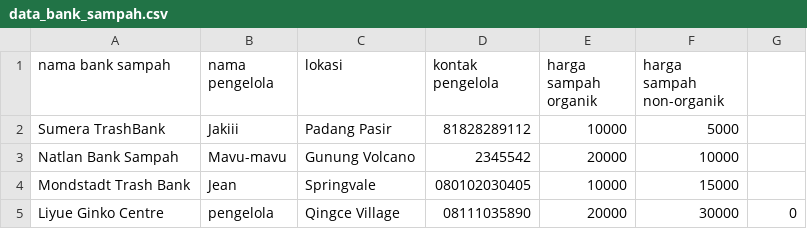
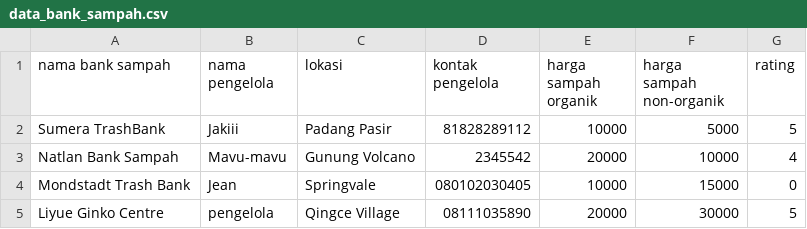
Before and after one commit to Ainzu-kun/EcoSphera, a CSV file: EcoSphera_prototype/data_bank_sampah.csv, drawn as a sheet.

Commit message:
update data

```diff
--- a/EcoSphera_prototype/data_bank_sampah.csv
+++ b/EcoSphera_prototype/data_bank_sampah.csv
@@ -1,5 +1,5 @@
-nama bank sampah;nama pengelola;lokasi;kontak pengelola;harga sampah organik;harga sampah non-organik
-Sumera TrashBank;Jakiii;Padang Pasir;81828289112;10000;5000
-Natlan Bank Sampah;Mavu-mavu;Gunung Volcano;2345542;20000;10000
-Mondstadt Trash Bank;Jean;Springvale;080102030405;10000;15000
-Liyue Ginko Centre;pengelola;Qingce Village;08111035890;20000;30000;0
+nama bank sampah;nama pengelola;lokasi;kontak pengelola;harga sampah organik;harga sampah non-organik;rating
+Sumera TrashBank;Jakiii;Padang Pasir;81828289112;10000;5000;5
+Natlan Bank Sampah;Mavu-mavu;Gunung Volcano;2345542;20000;10000;4
+Mondstadt Trash Bank;Jean;Springvale;080102030405;10000;15000;0
+Liyue Ginko Centre;pengelola;Qingce Village;08111035890;20000;30000;5
```
